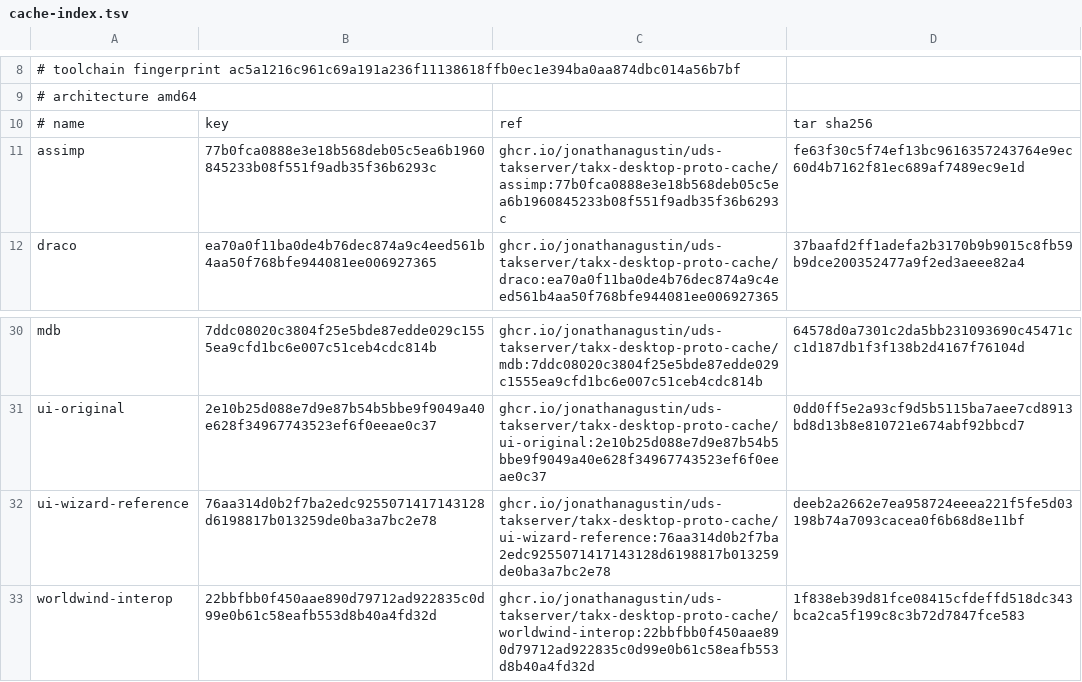
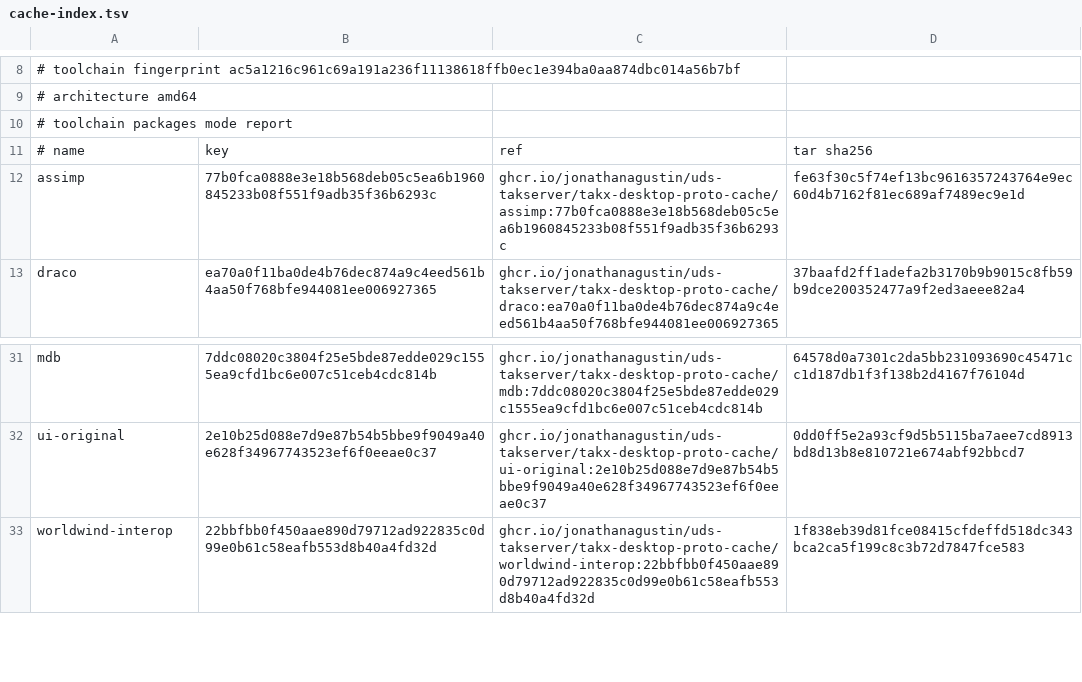
Before and after one commit to jonathanagustin/uds-takserver, a TSV file: takx/desktop-prototype/cache-index.tsv, drawn as a sheet; only a part is shown, gaps mark what is left out; removed rows and columns are numbered as before the commit, all else as after; the diff names each change by its address in the sheet, - before the commit and + after, or states it on an @@ line.

```diff
--- a/takx/desktop-prototype/cache-index.tsv
+++ b/takx/desktop-prototype/cache-index.tsv
+row 10: # toolchain packages mode report
-row 32: ui-wizard-reference | 76aa314d0b2f7ba2edc9255071417143128d6198817b013259de0ba3a7bc2e78 | ghcr.io/jonathanagustin/uds-takserver/takx-desktop-proto-cache/ui-wizard-reference:76aa314d0b2f7ba2edc9255071417143128d6198817b013259de0ba3a7bc2e78 | deeb2a2662e7ea958724eeea221f5fe5d03198b74a7093cacea0f6b68d8e11bf
```
Also changed, not shown: 18 other files.
